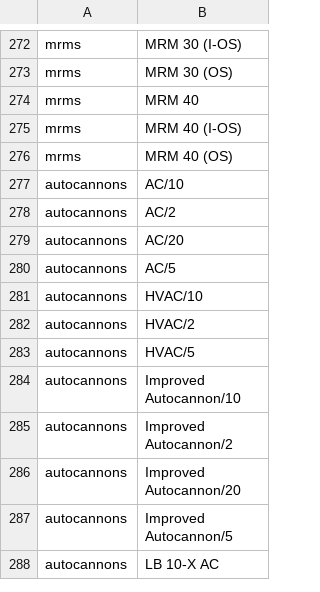
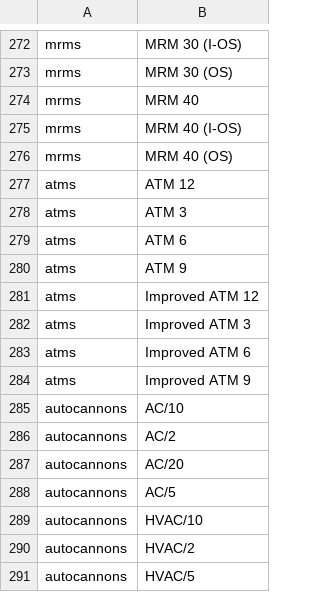
Before and after one commit to harageth/BattletechSearch, a TSV file: src/main/resources/megamek/equipment-family-slang.tsv, drawn as a sheet; only a part is shown, gaps mark what is left out; the shorter side is filled out with more unchanged rows; the diff names each change by its address in the sheet, - before the commit and + after, or states it on an @@ line.

```diff
--- a/src/main/resources/megamek/equipment-family-slang.tsv
+++ b/src/main/resources/megamek/equipment-family-slang.tsv
+row 277: atms | ATM 12
+row 278: atms | ATM 3
+row 279: atms | ATM 6
+row 280: atms | ATM 9
+row 281: atms | Improved ATM 12
+row 282: atms | Improved ATM 3
+row 283: atms | Improved ATM 6
+row 284: atms | Improved ATM 9
```
Also changed, not shown: 9 other files.
